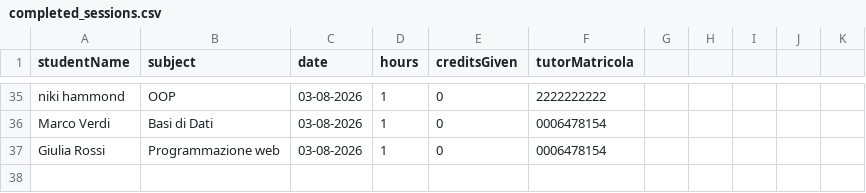
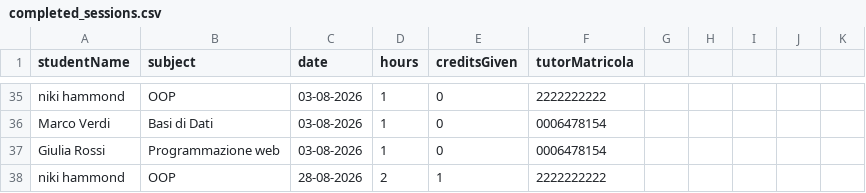
Before and after one commit to Sil2564/unibo_tutoring, a CSV file: data/completed_sessions.csv, drawn as a sheet; only a part is shown, gaps mark what is left out; the diff names each change by its address in the sheet, - before the commit and + after, or states it on an @@ line.

```diff
--- a/data/completed_sessions.csv
+++ b/data/completed_sessions.csv
+row 38: niki hammond | OOP | 28-08-2026 | 2 | 1 | 2222222222
```
Also changed, not shown: data/credits.csv, data/reviews.csv, 4 other files.
